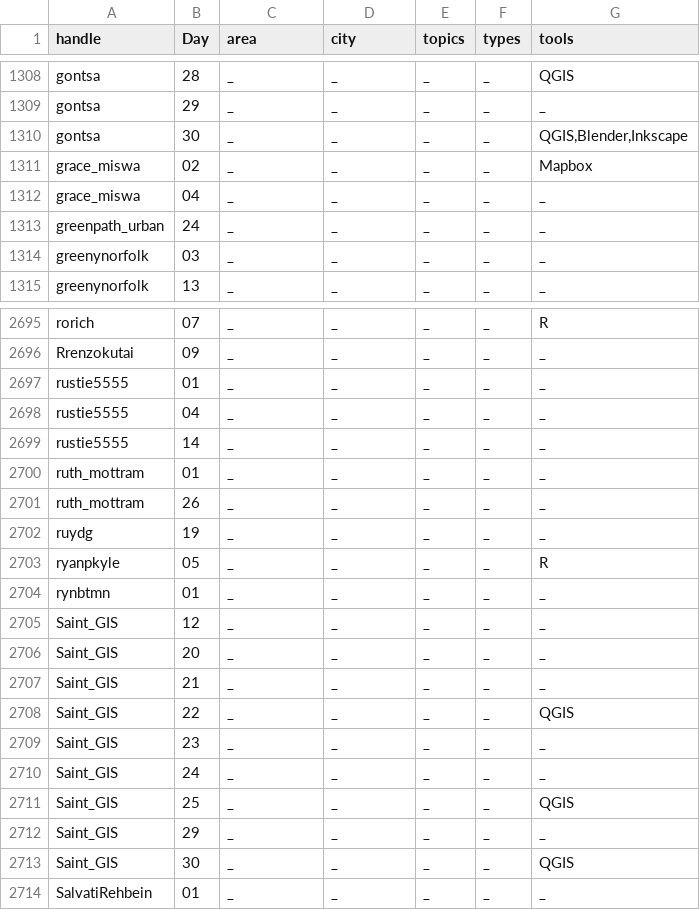
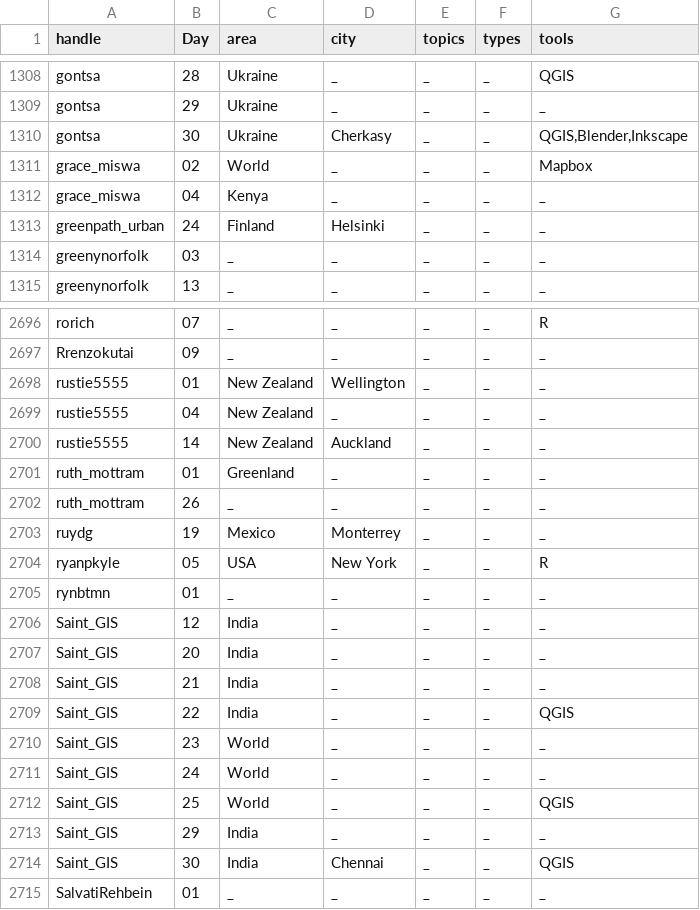
Before and after one commit to dakvid/30DayMapChallenge, a TSV file: data/map_classification.tsv, drawn as a sheet; only a part is shown, gaps mark what is left out; addresses are those after the commit; the diff covers the shown part only; the diff names each change by its address in the sheet, - before the commit and + after, or states it on an @@ line.

```diff
--- a/data/map_classification.tsv
+++ b/data/map_classification.tsv
-C1308:C1310 (area): _
+C1308:C1310 (area): Ukraine
-D1310 (city): _
+D1310 (city): Cherkasy
-C1311 (area): _
+C1311 (area): World
-C1312 (area): _
+C1312 (area): Kenya
-C1313 (area): _
+C1313 (area): Finland
-D1313 (city): _
+D1313 (city): Helsinki
-C2698:C2700 (area): _
+C2698:C2700 (area): New Zealand
-D2698 (city): _
+D2698 (city): Wellington
-D2700 (city): _
+D2700 (city): Auckland
-C2701 (area): _
+C2701 (area): Greenland
-C2703 (area): _
+C2703 (area): Mexico
-D2703 (city): _
+D2703 (city): Monterrey
-C2704 (area): _
+C2704 (area): USA
-D2704 (city): _
+D2704 (city): New York
-C2706:C2709 (area): _
+C2706:C2709 (area): India
-C2710:C2712 (area): _
+C2710:C2712 (area): World
-C2713:C2714 (area): _
+C2713:C2714 (area): India
-D2714 (city): _
+D2714 (city): Chennai
```
Also changed, not shown: 1 added row and 44 edited cells elsewhere in this file, data/map_metadata.tsv, 5 other files.
